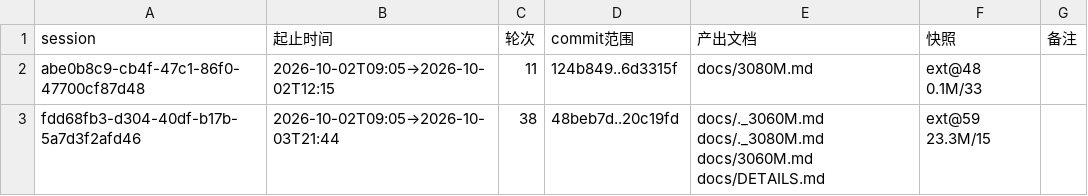
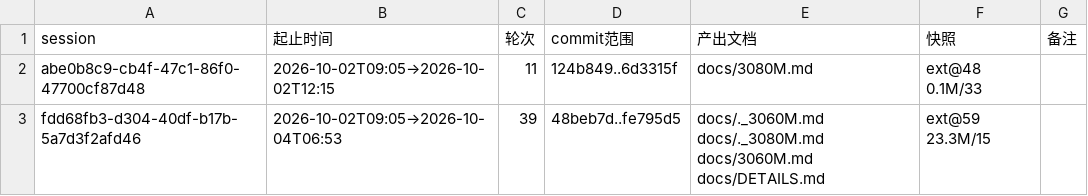
Before and after one commit to luweigen/Strata, a TSV file: _traj/INDEX.tsv, drawn as a sheet.

```diff
--- a/_traj/INDEX.tsv
+++ b/_traj/INDEX.tsv
@@ -2,2 +2,2 @@ session	起止时间	轮次	commit范围	产出文档	快照	备注
 abe0b8c9-cb4f-47c1-86f0-47700cf87d48	2026-10-02T09:05→2026-10-02T12:15	11	124b849..6d3315f	docs/3080M.md	ext@48 0.1M/33	
-fdd68fb3-d304-40df-b17b-5a7d3f2afd46	2026-10-02T09:05→2026-10-03T21:44	38	48beb7d..20c19fd	docs/._3060M.md docs/._3080M.md docs/3060M.md docs/DETAILS.md	ext@59 23.3M/15	
+fdd68fb3-d304-40df-b17b-5a7d3f2afd46	2026-10-02T09:05→2026-10-04T06:53	39	48beb7d..fe795d5	docs/._3060M.md docs/._3080M.md docs/3060M.md docs/DETAILS.md	ext@59 23.3M/15	
```
Also changed, not shown: 3 other files.
